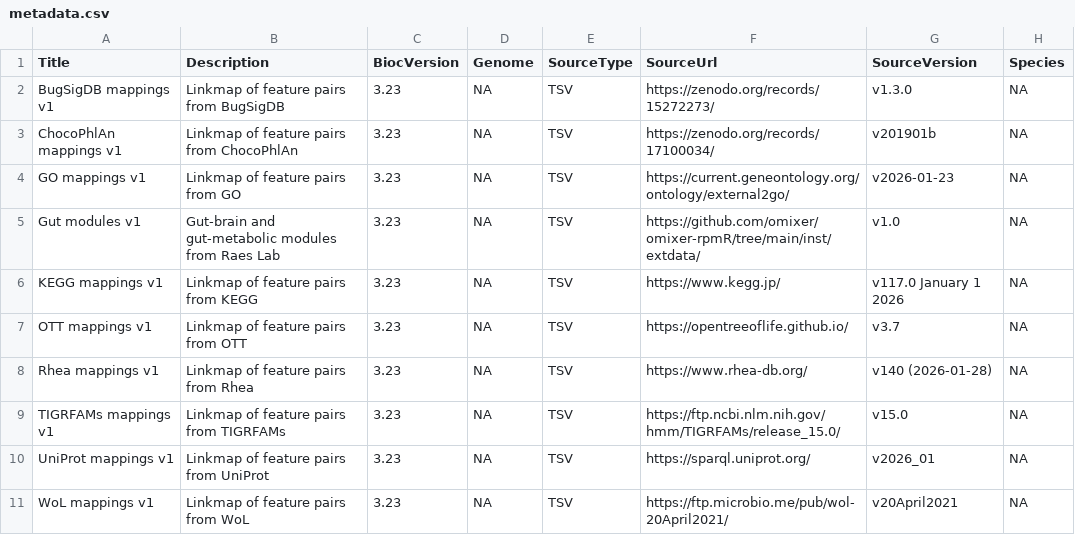
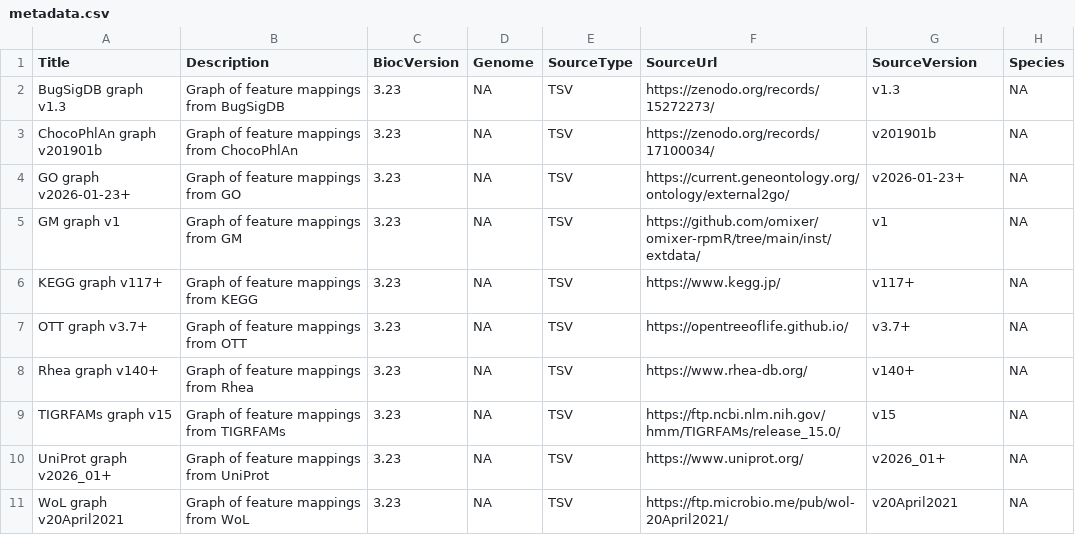
Before and after one commit to Minotau-R/ariadne.db, a CSV file: inst/extdata/metadata.csv, drawn as a sheet; only a part is shown; the diff names each change by its address in the sheet, - before the commit and + after, or states it on an @@ line.

Commit message:
Refactor UniProt, resource versioning and metadata

```diff
--- a/inst/extdata/metadata.csv
+++ b/inst/extdata/metadata.csv
-A2 (Title): BugSigDB mappings v1
+A2 (Title): BugSigDB graph v1.3
-B2 (Description): Linkmap of feature pairs from BugSigDB
+B2 (Description): Graph of feature mappings from BugSigDB
-G2 (SourceVersion): v1.3.0
+G2 (SourceVersion): v1.3
-A3 (Title): ChocoPhlAn mappings v1
+A3 (Title): ChocoPhlAn graph v201901b
-B3 (Description): Linkmap of feature pairs from ChocoPhlAn
+B3 (Description): Graph of feature mappings from ChocoPhlAn
-A4 (Title): GO mappings v1
+A4 (Title): GO graph v2026-01-23+
-B4 (Description): Linkmap of feature pairs from GO
+B4 (Description): Graph of feature mappings from GO
-G4 (SourceVersion): v2026-01-23
+G4 (SourceVersion): v2026-01-23+
-A5 (Title): Gut modules v1
+A5 (Title): GM graph v1
-B5 (Description): Gut-brain and gut-metabolic modules from Raes Lab
+B5 (Description): Graph of feature mappings from GM
-G5 (SourceVersion): v1.0
+G5 (SourceVersion): v1
-A6 (Title): KEGG mappings v1
+A6 (Title): KEGG graph v117+
-B6 (Description): Linkmap of feature pairs from KEGG
+B6 (Description): Graph of feature mappings from KEGG
-G6 (SourceVersion): v117.0 January 1 2026
+G6 (SourceVersion): v117+
-A7 (Title): OTT mappings v1
+A7 (Title): OTT graph v3.7+
-B7 (Description): Linkmap of feature pairs from OTT
+B7 (Description): Graph of feature mappings from OTT
-G7 (SourceVersion): v3.7
+G7 (SourceVersion): v3.7+
-A8 (Title): Rhea mappings v1
+A8 (Title): Rhea graph v140+
-B8 (Description): Linkmap of feature pairs from Rhea
+B8 (Description): Graph of feature mappings from Rhea
-G8 (SourceVersion): v140 (2026-01-28)
+G8 (SourceVersion): v140+
-A9 (Title): TIGRFAMs mappings v1
+A9 (Title): TIGRFAMs graph v15
-B9 (Description): Linkmap of feature pairs from TIGRFAMs
+B9 (Description): Graph of feature mappings from TIGRFAMs
-G9 (SourceVersion): v15.0
+G9 (SourceVersion): v15
-A10 (Title): UniProt mappings v1
+A10 (Title): UniProt graph v2026_01+
-B10 (Description): Linkmap of feature pairs from UniProt
+B10 (Description): Graph of feature mappings from UniProt
-F10 (SourceUrl): https://sparql.uniprot.org/
+F10 (SourceUrl): https://www.uniprot.org/
-G10 (SourceVersion): v2026_01
+G10 (SourceVersion): v2026_01+
-A11 (Title): WoL mappings v1
+A11 (Title): WoL graph v20April2021
-B11 (Description): Linkmap of feature pairs from WoL
+B11 (Description): Graph of feature mappings from WoL
```
Also changed, not shown: 7 other files.
